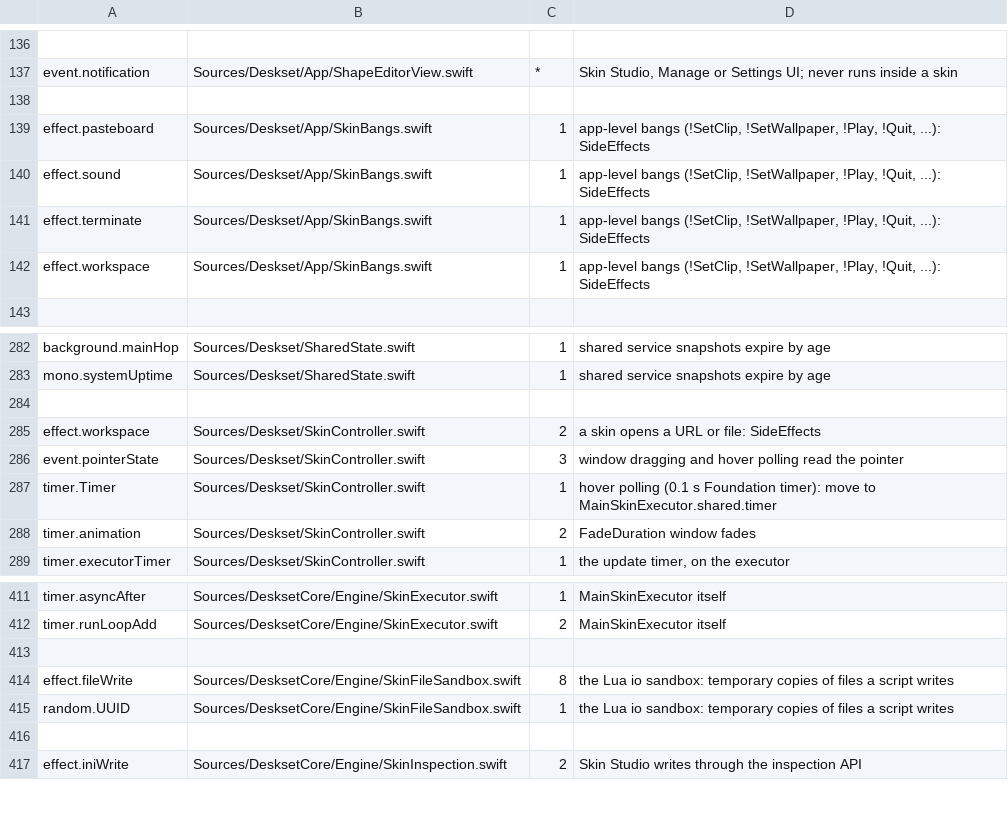
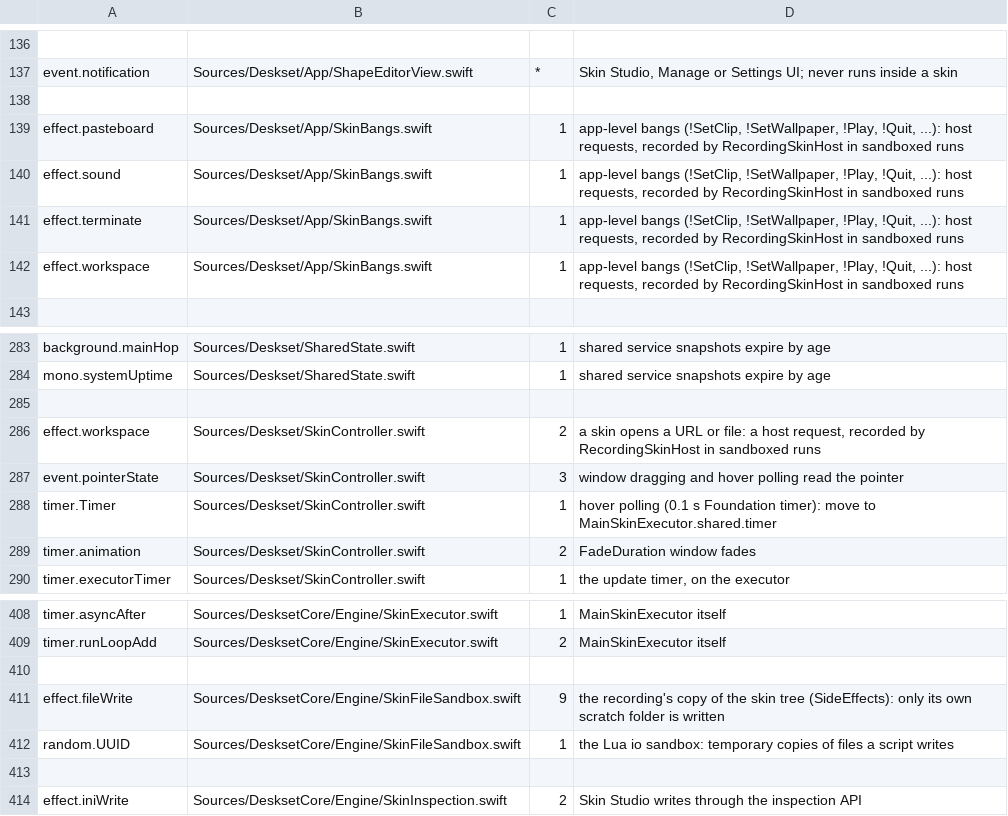
Before and after one commit to jokyme/Deskset, a TSV file: scripts/seams-allowlist.tsv, drawn as a sheet; only a part is shown, gaps mark what is left out; the diff covers the shown part only.

Commit message:
Move the outside-effect allowances to the side effects' live files and say what each is

```diff
--- a/scripts/seams-allowlist.tsv
+++ b/scripts/seams-allowlist.tsv
@@ -138,6 +138,6 @@ event.notification	Sources/Deskset/App/ShapeEditorView.swift	*	Skin Studio, Mana
 
-effect.pasteboard	Sources/Deskset/App/SkinBangs.swift	1	app-level bangs (!SetClip, !SetWallpaper, !Play, !Quit, ...): SideEffects
-effect.sound	Sources/Deskset/App/SkinBangs.swift	1	app-level bangs (!SetClip, !SetWallpaper, !Play, !Quit, ...): SideEffects
-effect.terminate	Sources/Deskset/App/SkinBangs.swift	1	app-level bangs (!SetClip, !SetWallpaper, !Play, !Quit, ...): SideEffects
-effect.workspace	Sources/Deskset/App/SkinBangs.swift	1	app-level bangs (!SetClip, !SetWallpaper, !Play, !Quit, ...): SideEffects
+effect.pasteboard	Sources/Deskset/App/SkinBangs.swift	1	app-level bangs (!SetClip, !SetWallpaper, !Play, !Quit, ...): host requests, recorded by RecordingSkinHost in sandboxed runs
+effect.sound	Sources/Deskset/App/SkinBangs.swift	1	app-level bangs (!SetClip, !SetWallpaper, !Play, !Quit, ...): host requests, recorded by RecordingSkinHost in sandboxed runs
+effect.terminate	Sources/Deskset/App/SkinBangs.swift	1	app-level bangs (!SetClip, !SetWallpaper, !Play, !Quit, ...): host requests, recorded by RecordingSkinHost in sandboxed runs
+effect.workspace	Sources/Deskset/App/SkinBangs.swift	1	app-level bangs (!SetClip, !SetWallpaper, !Play, !Quit, ...): host requests, recorded by RecordingSkinHost in sandboxed runs
 
@@ -284,3 +285,3 @@ mono.systemUptime	Sources/Deskset/SharedState.swift	1	shared service snapshots e
 
-effect.workspace	Sources/Deskset/SkinController.swift	2	a skin opens a URL or file: SideEffects
+effect.workspace	Sources/Deskset/SkinController.swift	2	a skin opens a URL or file: a host request, recorded by RecordingSkinHost in sandboxed runs
 event.pointerState	Sources/Deskset/SkinController.swift	3	window dragging and hover polling read the pointer
@@ -413,3 +410,3 @@ timer.runLoopAdd	Sources/DesksetCore/Engine/SkinExecutor.swift	2	MainSkinExecuto
 
-effect.fileWrite	Sources/DesksetCore/Engine/SkinFileSandbox.swift	8	the Lua io sandbox: temporary copies of files a script writes
+effect.fileWrite	Sources/DesksetCore/Engine/SkinFileSandbox.swift	9	the recording's copy of the skin tree (SideEffects): only its own scratch folder is written
 random.UUID	Sources/DesksetCore/Engine/SkinFileSandbox.swift	1	the Lua io sandbox: temporary copies of files a script writes
```
Also changed, not shown: 15 added rows, 18 removed rows and 3 edited cells elsewhere in this file.
